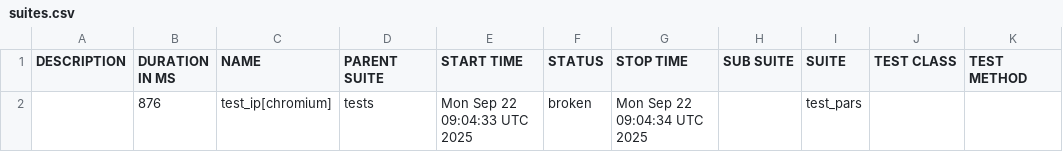
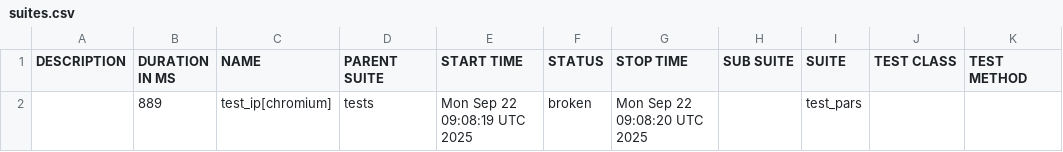
Before and after one commit to garagetools-garwin/pars_tests_UI, a CSV file: 106/data/suites.csv, drawn as a sheet.

```diff
--- a/106/data/suites.csv
+++ b/106/data/suites.csv
@@ -1,2 +1,2 @@
 "DESCRIPTION","DURATION IN MS","NAME","PARENT SUITE","START TIME","STATUS","STOP TIME","SUB SUITE","SUITE","TEST CLASS","TEST METHOD"
-"","876","test_ip[chromium]","tests","Mon Sep 22 09:04:33 UTC 2025","broken","Mon Sep 22 09:04:34 UTC 2025","","test_pars","",""
+"","889","test_ip[chromium]","tests","Mon Sep 22 09:08:19 UTC 2025","broken","Mon Sep 22 09:08:20 UTC 2025","","test_pars","",""
```
Also changed, not shown: 27 other files.
